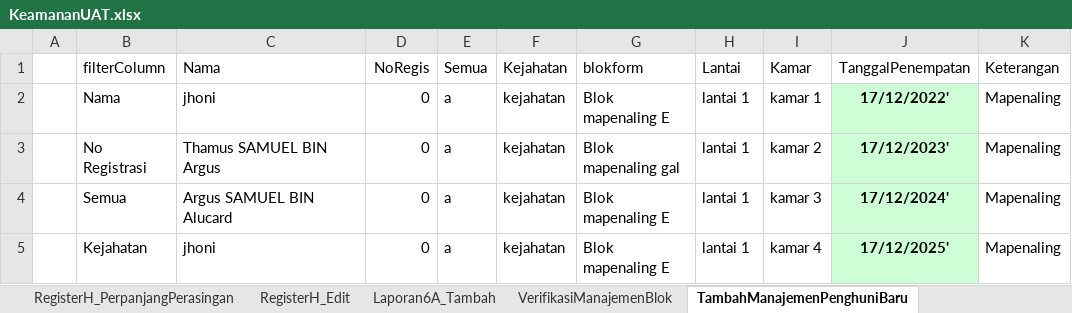
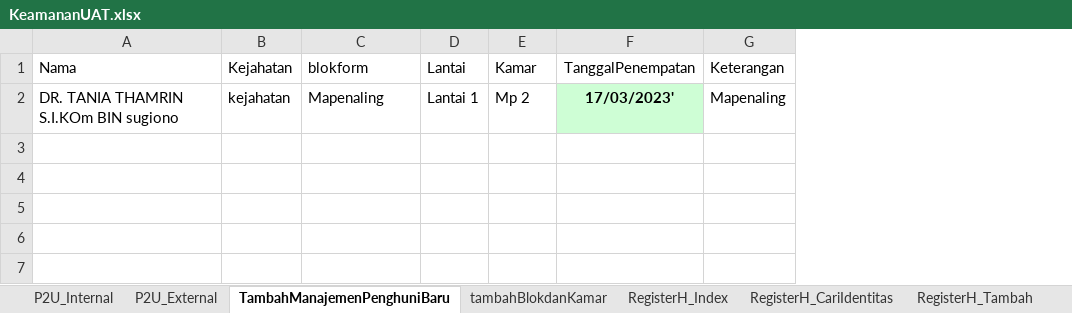
Before and after one commit to ecahyono/Automationpython, an Excel workbook: Filexel/KeamananUAT.xlsx, sheet TambahManajemenPenghuniBaru, drawn as a sheet; values as stored, in another font and other column widths than the file's, no borders; removed rows and columns are numbered as before the commit, all else as after; the diff names each change by its address in the sheet, - before the commit and + after, or states it on an @@ line.

```diff
--- a/Filexel/KeamananUAT.xlsx (sheet TambahManajemenPenghuniBaru)
+++ b/Filexel/KeamananUAT.xlsx (sheet TambahManajemenPenghuniBaru)
-column A, empty
-column B (filterColumn), row 3: No Registrasi
-column D (NoRegis), row 3: 0
-column E (Semua), row 3: a
-row 2:  | Nama | jhoni | 0 | a | kejahatan | Blok mapenaling E | lantai 1 | kamar 1 | 17/12/2022' | Mapenaling
-A2 (Nama): Thamus SAMUEL BIN Argus
+A2 (Nama): DR. TANIA THAMRIN S.I.KOm BIN sugiono
-C2 (blokform): Blok mapenaling gal
+C2 (blokform): Mapenaling
-D2 (Lantai): lantai 1
+D2 (Lantai): Lantai 1
-E2 (Kamar): kamar 2
+E2 (Kamar): Mp 2
-F2 (TanggalPenempatan): 17/12/2023'
+F2 (TanggalPenempatan): 17/03/2023'
-row 4:  | Semua | Argus SAMUEL BIN Alucard | 0 | a | kejahatan | Blok mapenaling E | lantai 1 | kamar 3 | 17/12/2024' | Mapenaling
-row 5:  | Kejahatan | jhoni | 0 | a | kejahatan | Blok mapenaling E | lantai 1 | kamar 4 | 17/12/2025' | Mapenaling
```
Also changed, not shown: sheet tambahBlokdanKamar, sheet P2U_External, sheet P2U_Internal, other sheet tabs, 18 other files.
